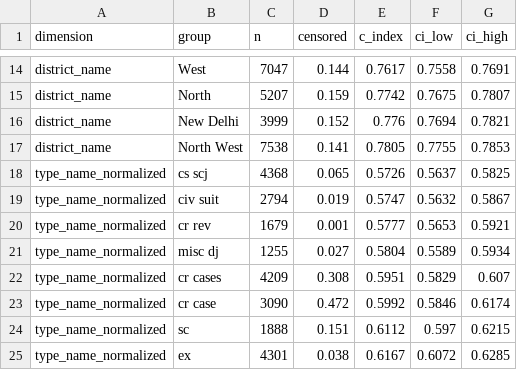
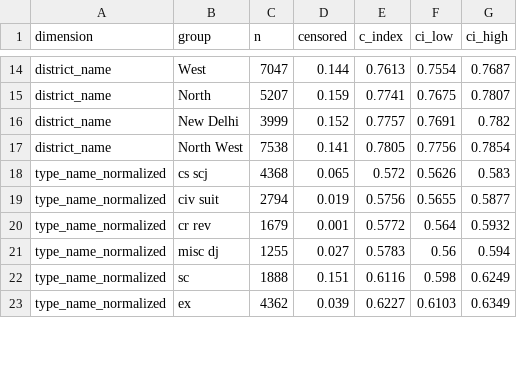
Before and after one commit to Paperfloat/case-delay-risk-predictor, a CSV file: reports/delhi_survival_fairness_2019-02-28.csv, drawn as a sheet; only a part is shown, gaps mark what is left out; removed rows and columns are numbered as before the commit, all else as after; the diff covers the shown part only; the diff names each change by its address in the sheet, - before the commit and + after, or states it on an @@ line.

```diff
--- a/reports/delhi_survival_fairness_2019-02-28.csv
+++ b/reports/delhi_survival_fairness_2019-02-28.csv
-E14 (c_index): 0.7617
+E14 (c_index): 0.7613
-F14 (ci_low): 0.7558
+F14 (ci_low): 0.7554
-G14 (ci_high): 0.7691
+G14 (ci_high): 0.7687
-E15 (c_index): 0.7742
+E15 (c_index): 0.7741
-E16 (c_index): 0.776
+E16 (c_index): 0.7757
-F16 (ci_low): 0.7694
+F16 (ci_low): 0.7691
-G16 (ci_high): 0.7821
+G16 (ci_high): 0.782
-F17 (ci_low): 0.7755
+F17 (ci_low): 0.7756
-G17 (ci_high): 0.7853
+G17 (ci_high): 0.7854
-E18 (c_index): 0.5726
+E18 (c_index): 0.572
-F18 (ci_low): 0.5637
+F18 (ci_low): 0.5626
-G18 (ci_high): 0.5825
+G18 (ci_high): 0.583
-E19 (c_index): 0.5747
+E19 (c_index): 0.5756
-F19 (ci_low): 0.5632
+F19 (ci_low): 0.5655
-G19 (ci_high): 0.5867
+G19 (ci_high): 0.5877
-E20 (c_index): 0.5777
+E20 (c_index): 0.5772
-F20 (ci_low): 0.5653
+F20 (ci_low): 0.564
-G20 (ci_high): 0.5921
+G20 (ci_high): 0.5932
-E21 (c_index): 0.5804
+E21 (c_index): 0.5783
-F21 (ci_low): 0.5589
+F21 (ci_low): 0.56
-G21 (ci_high): 0.5934
+G21 (ci_high): 0.594
-row 22: type_name_normalized | cr cases | 4209 | 0.308 | 0.5951 | 0.5829 | 0.607
-row 23: type_name_normalized | cr case | 3090 | 0.472 | 0.5992 | 0.5846 | 0.6174
-E22 (c_index): 0.6112
+E22 (c_index): 0.6116
-F22 (ci_low): 0.597
+F22 (ci_low): 0.598
-G22 (ci_high): 0.6215
+G22 (ci_high): 0.6249
-C23 (n): 4301
+C23 (n): 4362
-D23 (censored): 0.038
+D23 (censored): 0.039
-E23 (c_index): 0.6167
+E23 (c_index): 0.6227
-F23 (ci_low): 0.6072
+F23 (ci_low): 0.6103
-G23 (ci_high): 0.6285
+G23 (ci_high): 0.6349
```
Also changed, not shown: 1 added row and 54 edited cells elsewhere in this file, reports/bihar_survival_fairness_2019-05-31.csv, reports/bihar_survival_tier_report_2019-05-31_auto.csv, 5 other files.
